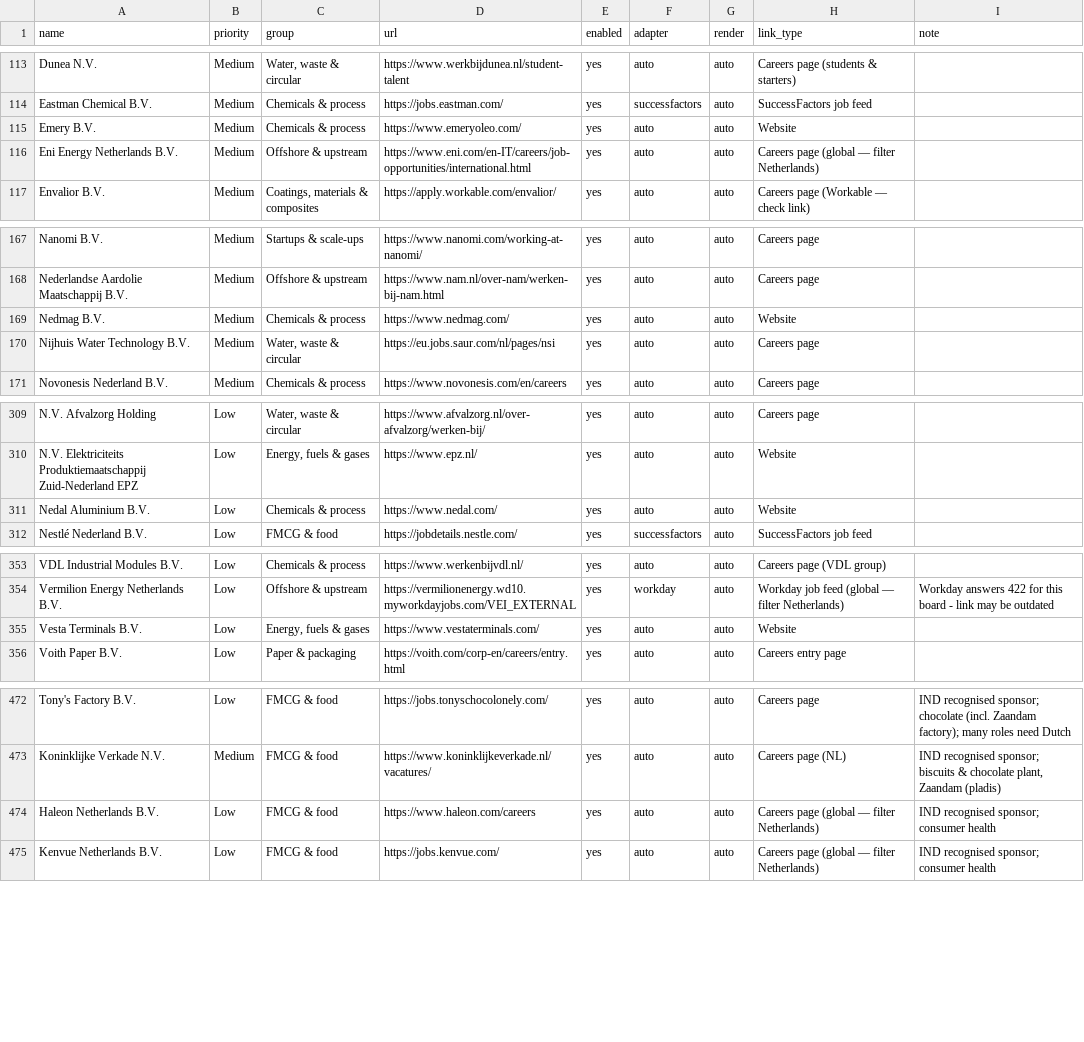
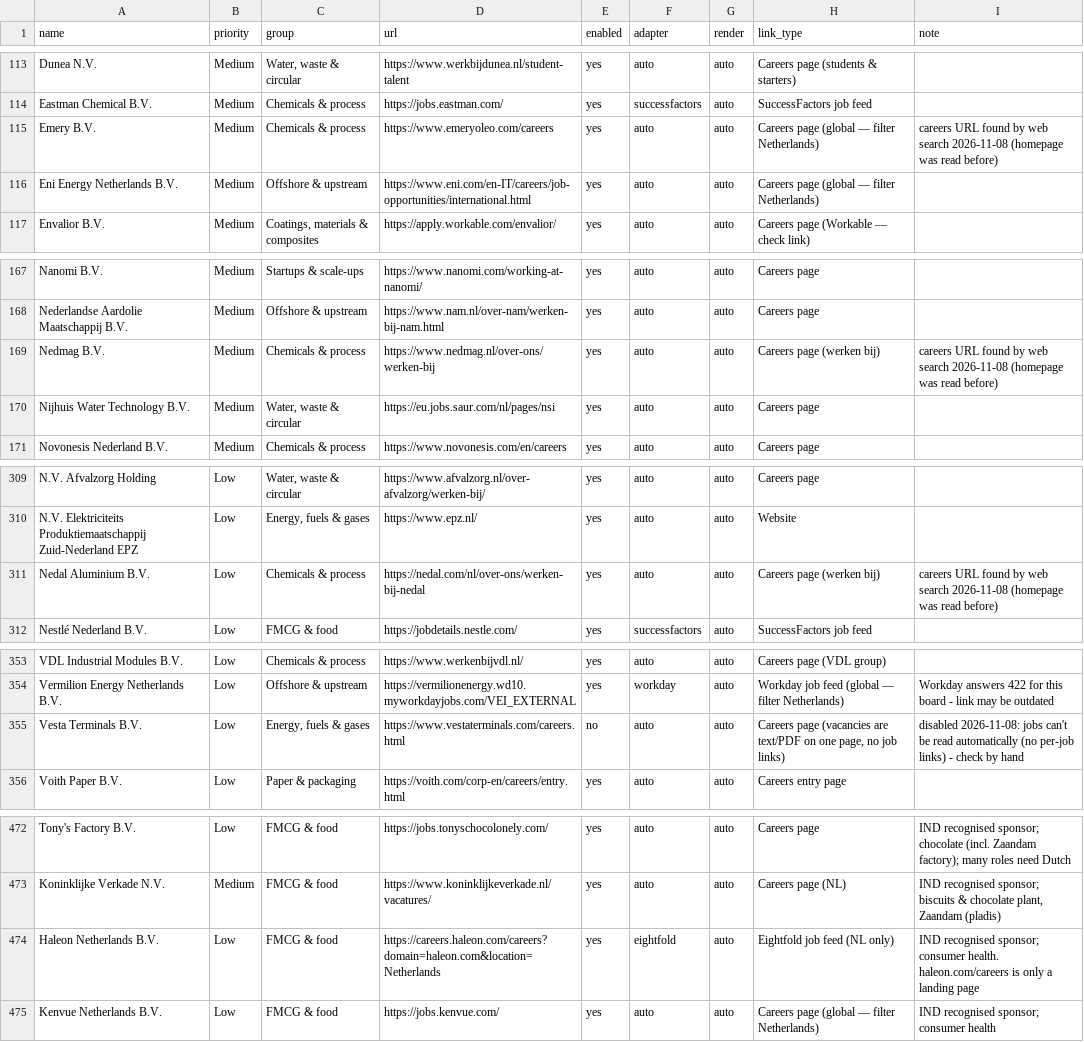
Before and after one commit to Boomybhai/jobwatch, a CSV file: companies.csv, drawn as a sheet; only a part is shown, gaps mark what is left out; the diff covers the shown part only.

```diff
--- a/companies.csv
+++ b/companies.csv
@@ -114,3 +114,3 @@ Dunea N.V.,Medium,"Water, waste & circular",https://www.werkbijdunea.nl/student-
 Eastman Chemical B.V.,Medium,Chemicals & process,https://jobs.eastman.com/,yes,successfactors,auto,SuccessFactors job feed,
-Emery B.V.,Medium,Chemicals & process,https://www.emeryoleo.com/,yes,auto,auto,Website,
+Emery B.V.,Medium,Chemicals & process,https://www.emeryoleo.com/careers,yes,auto,auto,Careers page (global — filter Netherlands),careers URL found by web search 2026-11-08 (homepage was read before)
 Eni Energy Netherlands B.V.,Medium,Offshore & upstream,https://www.eni.com/en-IT/careers/job-opportunities/international.html,yes,auto,auto,Careers page (global — filter Netherlands),
@@ -168,3 +168,3 @@ Nanomi B.V.,Medium,Startups & scale-ups,https://www.nanomi.com/working-at-nanomi
 Nederlandse Aardolie Maatschappij B.V.,Medium,Offshore & upstream,https://www.nam.nl/over-nam/werken-bij-nam.html,yes,auto,auto,Careers page,
-Nedmag B.V.,Medium,Chemicals & process,https://www.nedmag.com/,yes,auto,auto,Website,
+Nedmag B.V.,Medium,Chemicals & process,https://www.nedmag.nl/over-ons/werken-bij,yes,auto,auto,Careers page (werken bij),careers URL found by web search 2026-11-08 (homepage was read before)
 Nijhuis Water Technology B.V.,Medium,"Water, waste & circular",https://eu.jobs.saur.com/nl/pages/nsi,yes,auto,auto,Careers page,
@@ -310,3 +310,3 @@ N.V. Afvalzorg Holding,Low,"Water, waste & circular",https://www.afvalzorg.nl/ov
 N.V. Elektriciteits Produktiemaatschappij Zuid-Nederland EPZ,Low,"Energy, fuels & gases",https://www.epz.nl/,yes,auto,auto,Website,
-Nedal Aluminium B.V.,Low,Chemicals & process,https://www.nedal.com/,yes,auto,auto,Website,
+Nedal Aluminium B.V.,Low,Chemicals & process,https://nedal.com/nl/over-ons/werken-bij-nedal,yes,auto,auto,Careers page (werken bij),careers URL found by web search 2026-11-08 (homepage was read before)
 Nestlé Nederland B.V.,Low,FMCG & food,https://jobdetails.nestle.com/,yes,successfactors,auto,SuccessFactors job feed,
@@ -354,3 +354,3 @@ VDL Industrial Modules B.V.,Low,Chemicals & process,https://www.werkenbijvdl.nl/
 Vermilion Energy Netherlands B.V.,Low,Offshore & upstream,https://vermilionenergy.wd10.myworkdayjobs.com/VEI_EXTERNAL,yes,workday,auto,Workday job feed (global — filter Netherlands),Workday answers 422 for this board - link may be outdated
-Vesta Terminals B.V.,Low,"Energy, fuels & gases",https://www.vestaterminals.com/,yes,auto,auto,Website,
+Vesta Terminals B.V.,Low,"Energy, fuels & gases",https://www.vestaterminals.com/careers.html,no,auto,auto,"Careers page (vacancies are text/PDF on one page, no job links)",disabled 2026-11-08: jobs can't be read automatically (no per-job links) - check by hand
 Voith Paper B.V.,Low,Paper & packaging,https://voith.com/corp-en/careers/entry.html,yes,auto,auto,Careers entry page,
@@ -473,3 +473,3 @@ Tony's Factory B.V.,Low,FMCG & food,https://jobs.tonyschocolonely.com/,yes,auto,
 Koninklijke Verkade N.V.,Medium,FMCG & food,https://www.koninklijkeverkade.nl/vacatures/,yes,auto,auto,Careers page (NL),"IND recognised sponsor; biscuits & chocolate plant, Zaandam (pladis)"
-Haleon Netherlands B.V.,Low,FMCG & food,https://www.haleon.com/careers,yes,auto,auto,Careers page (global — filter Netherlands),IND recognised sponsor; consumer health
+Haleon Netherlands B.V.,Low,FMCG & food,https://careers.haleon.com/careers?domain=haleon.com&location=Netherlands,yes,eightfold,auto,Eightfold job feed (NL only),IND recognised sponsor; consumer health. haleon.com/careers is only a landing page
 Kenvue Netherlands B.V.,Low,FMCG & food,https://jobs.kenvue.com/,yes,auto,auto,Careers page (global — filter Netherlands),IND recognised sponsor; consumer health
```
Also changed, not shown: 3 edited cells elsewhere in this file, 3 other files.
